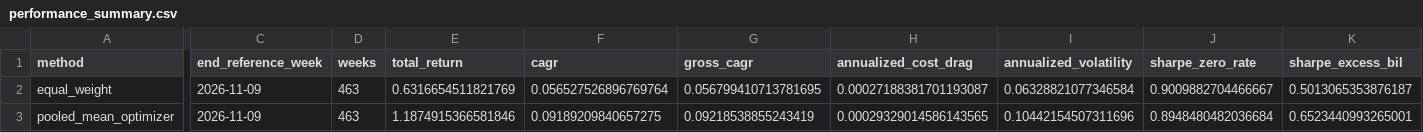
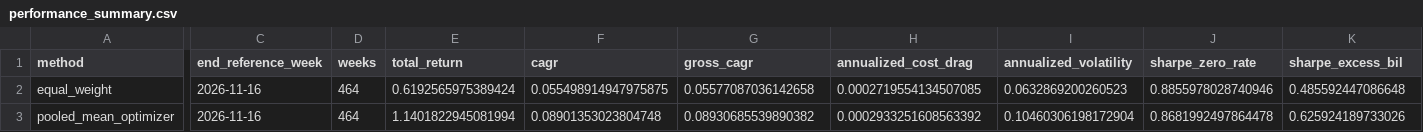
Before and after one commit to GavinHuang0/global-macro-regime-allocation, a CSV file: results/live/m02_weekly/performance_summary.csv, drawn as a sheet; only a part is shown, gaps mark what is left out; the diff covers the shown part only; the diff names each change by its address in the sheet, - before the commit and + after, or states it on an @@ line.

```diff
--- a/results/live/m02_weekly/performance_summary.csv
+++ b/results/live/m02_weekly/performance_summary.csv
-C2:C3 (end_reference_week): 2026-11-09
+C2:C3 (end_reference_week): 2026-11-16
-D2:D3 (weeks): 463
+D2:D3 (weeks): 464
-E2 (total_return): 0.6316654511821769
+E2 (total_return): 0.6192565975389424
-F2 (cagr): 0.056527526896769764
+F2 (cagr): 0.055498914947975875
-G2 (gross_cagr): 0.056799410713781695
+G2 (gross_cagr): 0.05577087036142658
-H2 (annualized_cost_drag): 0.00027188381701193087
+H2 (annualized_cost_drag): 0.0002719554134507085
-I2 (annualized_volatility): 0.06328821077346584
+I2 (annualized_volatility): 0.0632869200260523
-J2 (sharpe_zero_rate): 0.9009882704466667
+J2 (sharpe_zero_rate): 0.8855978028740946
-K2 (sharpe_excess_bil): 0.5013065353876187
+K2 (sharpe_excess_bil): 0.485592447086648
-E3 (total_return): 1.1874915366581846
+E3 (total_return): 1.1401822945081994
-F3 (cagr): 0.09189209840657275
+F3 (cagr): 0.08901353023804748
-G3 (gross_cagr): 0.09218538855243419
+G3 (gross_cagr): 0.08930685539890382
-H3 (annualized_cost_drag): 0.00029329014586143565
+H3 (annualized_cost_drag): 0.0002933251608563392
-I3 (annualized_volatility): 0.10442154507311696
+I3 (annualized_volatility): 0.10460306198172904
-J3 (sharpe_zero_rate): 0.8948480482036684
+J3 (sharpe_zero_rate): 0.8681992497864478
-K3 (sharpe_excess_bil): 0.6523440993265001
+K3 (sharpe_excess_bil): 0.625924189733026
```
Also changed, not shown: 55 edited cells elsewhere in this file, 3 other files.
